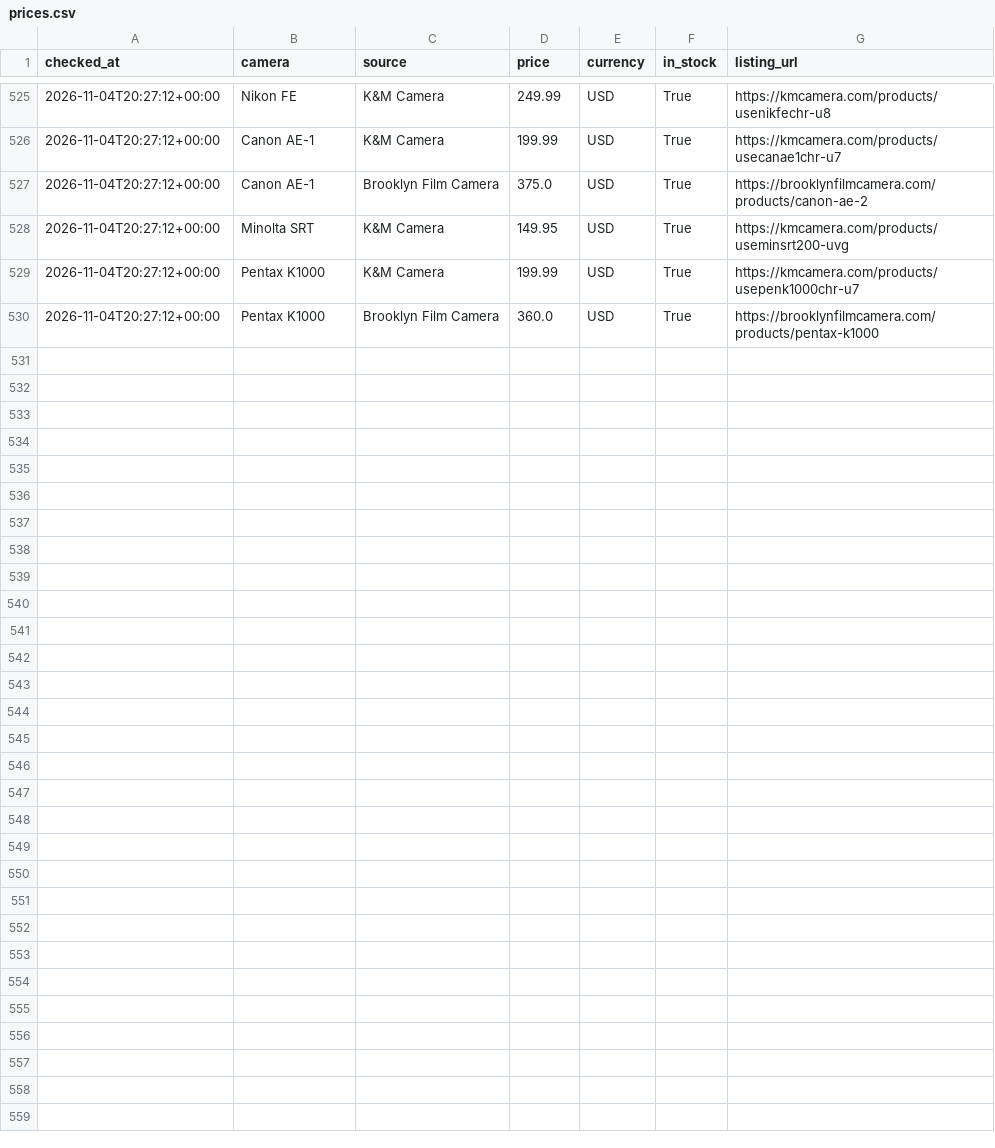
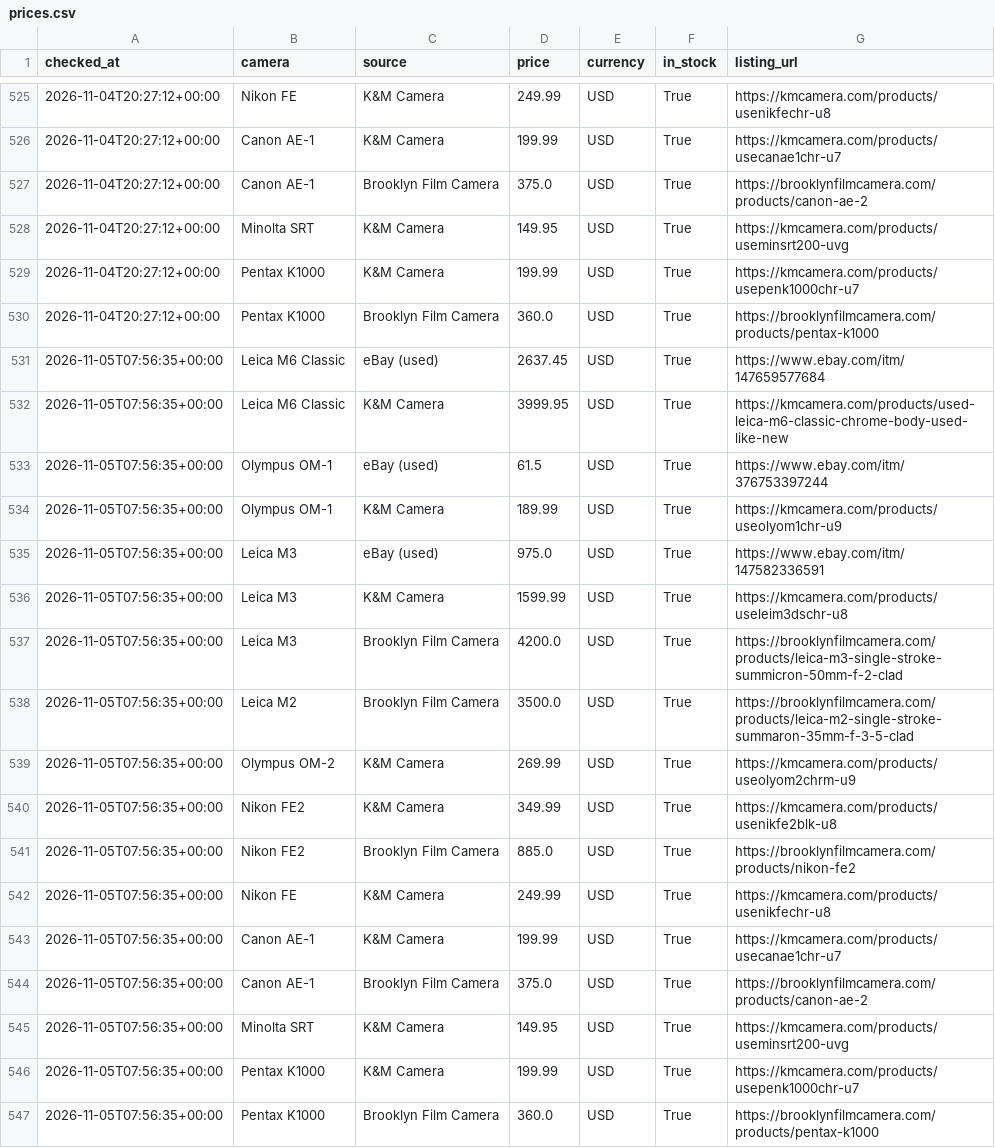
Before and after one commit to evanschneid/camera-price-tracker, a CSV file: data/prices.csv, drawn as a sheet; only a part is shown, gaps mark what is left out; the diff names each change by its address in the sheet, - before the commit and + after, or states it on an @@ line.

```diff
--- a/data/prices.csv
+++ b/data/prices.csv
+row 531: 2026-11-05T07:56:35+00:00 | Leica M6 Classic | eBay (used) | 2637.45 | USD | True | https://www.ebay.com/itm/147659577684
+row 532: 2026-11-05T07:56:35+00:00 | Leica M6 Classic | K&M Camera | 3999.95 | USD | True | https://kmcamera.com/products/used-leica-m6-classic-chrome-body-used-like-new
+row 533: 2026-11-05T07:56:35+00:00 | Olympus OM-1 | eBay (used) | 61.5 | USD | True | https://www.ebay.com/itm/376753397244
+row 534: 2026-11-05T07:56:35+00:00 | Olympus OM-1 | K&M Camera | 189.99 | USD | True | https://kmcamera.com/products/useolyom1chr-u9
+row 535: 2026-11-05T07:56:35+00:00 | Leica M3 | eBay (used) | 975.0 | USD | True | https://www.ebay.com/itm/147582336591
+row 536: 2026-11-05T07:56:35+00:00 | Leica M3 | K&M Camera | 1599.99 | USD | True | https://kmcamera.com/products/useleim3dschr-u8
+row 537: 2026-11-05T07:56:35+00:00 | Leica M3 | Brooklyn Film Camera | 4200.0 | USD | True | https://brooklynfilmcamera.com/products/leica-m3-single-stroke-summicron-50mm-f-2-clad
+row 538: 2026-11-05T07:56:35+00:00 | Leica M2 | Brooklyn Film Camera | 3500.0 | USD | True | https://brooklynfilmcamera.com/products/leica-m2-single-stroke-summaron-35mm-f-3-5-clad
+row 539: 2026-11-05T07:56:35+00:00 | Olympus OM-2 | K&M Camera | 269.99 | USD | True | https://kmcamera.com/products/useolyom2chrm-u9
+row 540: 2026-11-05T07:56:35+00:00 | Nikon FE2 | K&M Camera | 349.99 | USD | True | https://kmcamera.com/products/usenikfe2blk-u8
+row 541: 2026-11-05T07:56:35+00:00 | Nikon FE2 | Brooklyn Film Camera | 885.0 | USD | True | https://brooklynfilmcamera.com/products/nikon-fe2
+row 542: 2026-11-05T07:56:35+00:00 | Nikon FE | K&M Camera | 249.99 | USD | True | https://kmcamera.com/products/usenikfechr-u8
+row 543: 2026-11-05T07:56:35+00:00 | Canon AE-1 | K&M Camera | 199.99 | USD | True | https://kmcamera.com/products/usecanae1chr-u7
+row 544: 2026-11-05T07:56:35+00:00 | Canon AE-1 | Brooklyn Film Camera | 375.0 | USD | True | https://brooklynfilmcamera.com/products/canon-ae-2
+row 545: 2026-11-05T07:56:35+00:00 | Minolta SRT | K&M Camera | 149.95 | USD | True | https://kmcamera.com/products/useminsrt200-uvg
+row 546: 2026-11-05T07:56:35+00:00 | Pentax K1000 | K&M Camera | 199.99 | USD | True | https://kmcamera.com/products/usepenk1000chr-u7
+row 547: 2026-11-05T07:56:35+00:00 | Pentax K1000 | Brooklyn Film Camera | 360.0 | USD | True | https://brooklynfilmcamera.com/products/pentax-k1000
```
Also changed, not shown: 3 other files.
